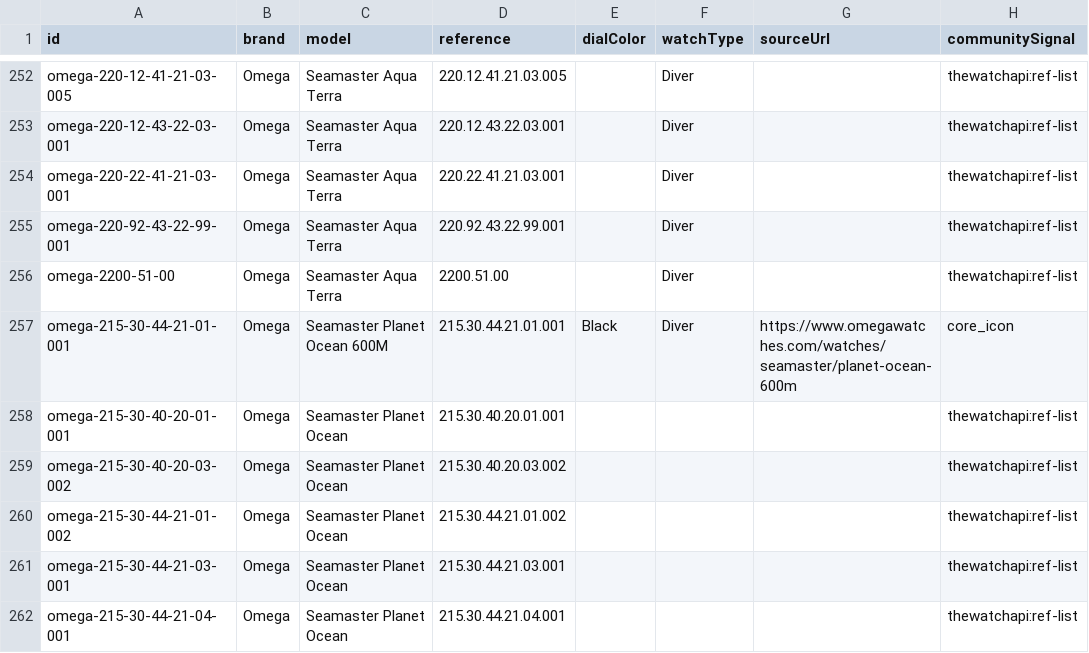
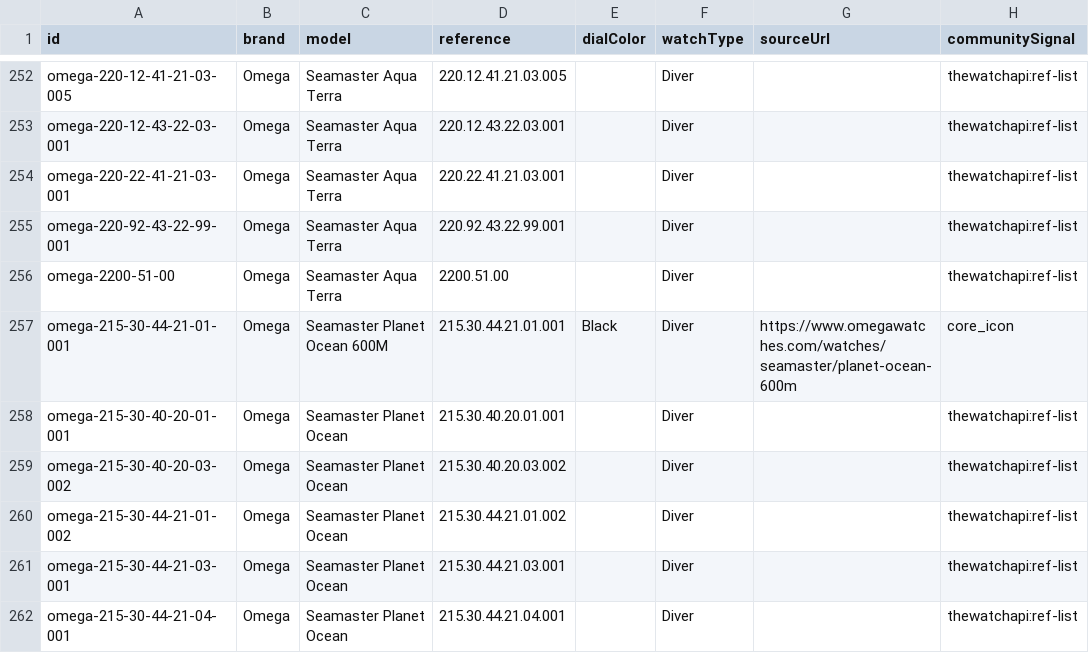
Before and after one commit to cappadonna06/virtualwatchbox, a CSV file: data/catalog-batch-1.csv, drawn as a sheet; only a part is shown, gaps mark what is left out; the diff covers the shown part only; the diff names each change by its address in the sheet, - before the commit and + after, or states it on an @@ line.

```diff
--- a/data/catalog-batch-1.csv
+++ b/data/catalog-batch-1.csv
-F258:F262 (watchType): (empty)
+F258:F262 (watchType): Diver
```
Also changed, not shown: 35 edited cells elsewhere in this file, data/catalog-seed-tier2.csv, 5 other files.
